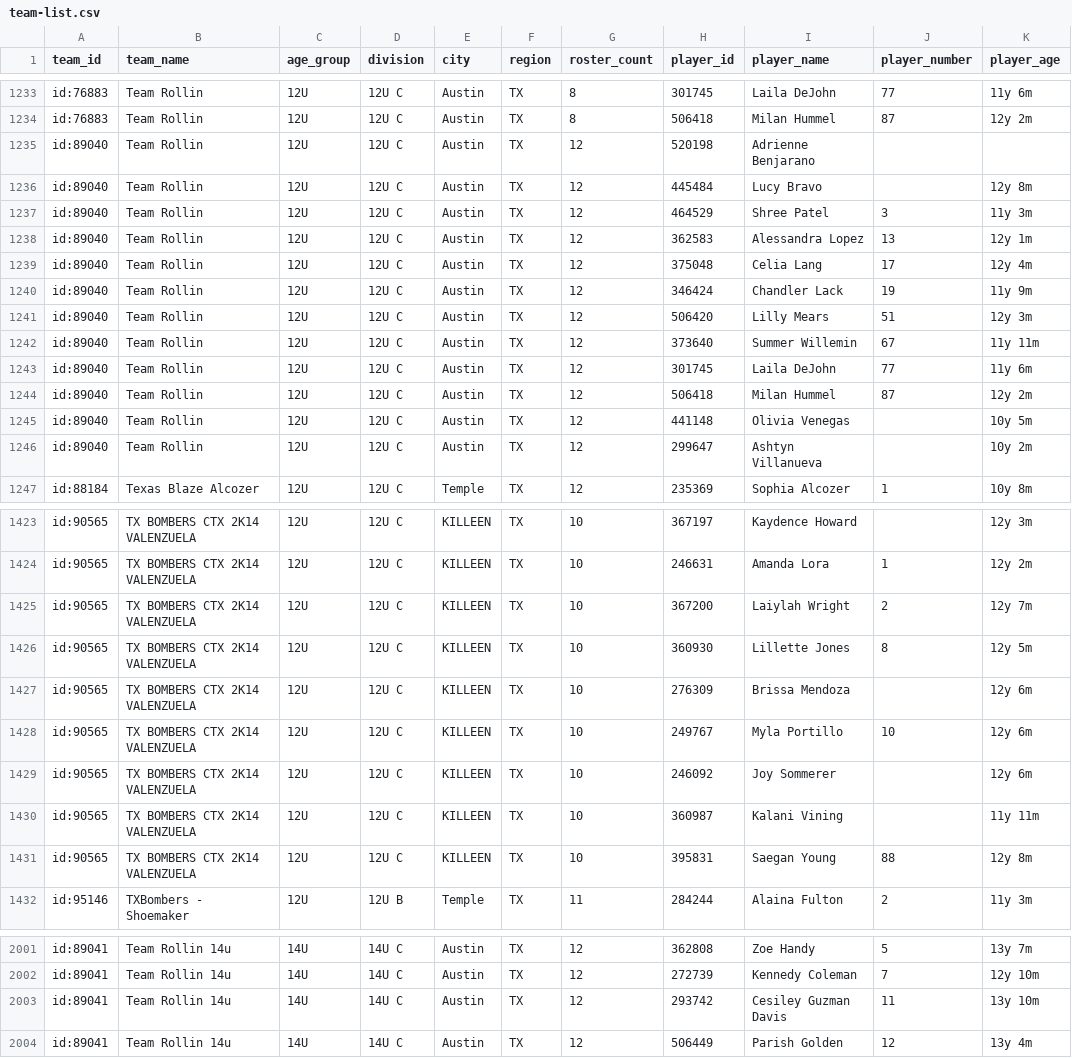
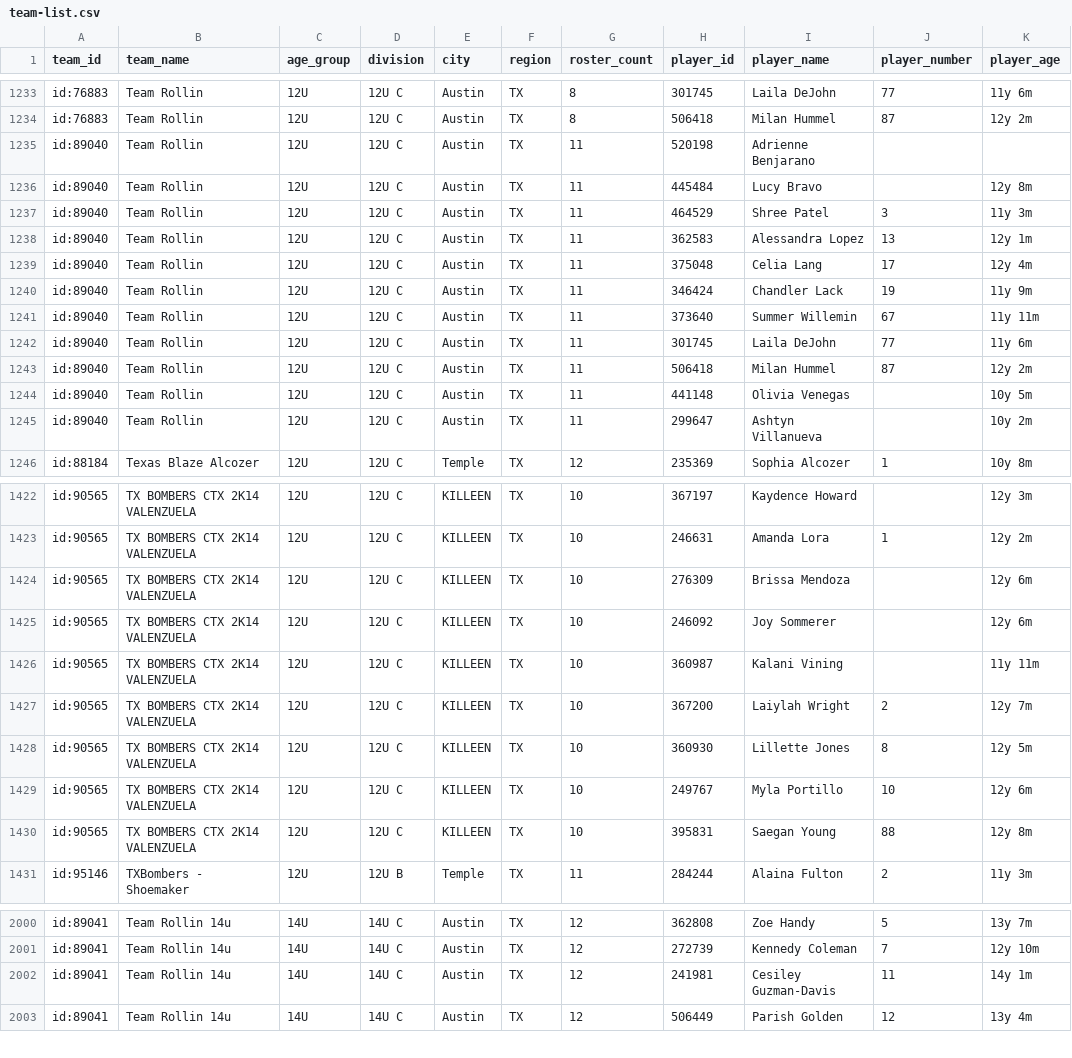
Before and after one commit to jeremiah9980/ncs-monitor, a CSV file: reports/team-list.csv, drawn as a sheet; only a part is shown, gaps mark what is left out; the diff covers the shown part only.

```diff
--- a/reports/team-list.csv
+++ b/reports/team-list.csv
@@ -1234,14 +1234,13 @@ id:76883,Team Rollin,12U,12U C,Austin,TX,8,301745,Laila DeJohn,77,11y 6m
 id:76883,Team Rollin,12U,12U C,Austin,TX,8,506418,Milan Hummel,87,12y 2m
-id:89040,Team Rollin,12U,12U C,Austin,TX,12,520198,Adrienne Benjarano,,
-id:89040,Team Rollin,12U,12U C,Austin,TX,12,445484,Lucy Bravo,,12y 8m
-id:89040,Team Rollin,12U,12U C,Austin,TX,12,464529,Shree Patel,3,11y 3m
-id:89040,Team Rollin,12U,12U C,Austin,TX,12,362583,Alessandra Lopez,13,12y 1m
-id:89040,Team Rollin,12U,12U C,Austin,TX,12,375048,Celia Lang,17,12y 4m
-id:89040,Team Rollin,12U,12U C,Austin,TX,12,346424,Chandler Lack,19,11y 9m
-id:89040,Team Rollin,12U,12U C,Austin,TX,12,506420,Lilly Mears,51,12y 3m
-id:89040,Team Rollin,12U,12U C,Austin,TX,12,373640,Summer Willemin,67,11y 11m
-id:89040,Team Rollin,12U,12U C,Austin,TX,12,301745,Laila DeJohn,77,11y 6m
-id:89040,Team Rollin,12U,12U C,Austin,TX,12,506418,Milan Hummel,87,12y 2m
-id:89040,Team Rollin,12U,12U C,Austin,TX,12,441148,Olivia Venegas,,10y 5m
-id:89040,Team Rollin,12U,12U C,Austin,TX,12,299647,Ashtyn Villanueva,,10y 2m
+id:89040,Team Rollin,12U,12U C,Austin,TX,11,520198,Adrienne Benjarano,,
+id:89040,Team Rollin,12U,12U C,Austin,TX,11,445484,Lucy Bravo,,12y 8m
+id:89040,Team Rollin,12U,12U C,Austin,TX,11,464529,Shree Patel,3,11y 3m
+id:89040,Team Rollin,12U,12U C,Austin,TX,11,362583,Alessandra Lopez,13,12y 1m
+id:89040,Team Rollin,12U,12U C,Austin,TX,11,375048,Celia Lang,17,12y 4m
+id:89040,Team Rollin,12U,12U C,Austin,TX,11,346424,Chandler Lack,19,11y 9m
+id:89040,Team Rollin,12U,12U C,Austin,TX,11,373640,Summer Willemin,67,11y 11m
+id:89040,Team Rollin,12U,12U C,Austin,TX,11,301745,Laila DeJohn,77,11y 6m
+id:89040,Team Rollin,12U,12U C,Austin,TX,11,506418,Milan Hummel,87,12y 2m
+id:89040,Team Rollin,12U,12U C,Austin,TX,11,441148,Olivia Venegas,,10y 5m
+id:89040,Team Rollin,12U,12U C,Austin,TX,11,299647,Ashtyn Villanueva,,10y 2m
 id:88184,Texas Blaze Alcozer,12U,12U C,Temple,TX,12,235369,Sophia Alcozer,1,10y 8m
@@ -1424,8 +1423,8 @@ id:90565,TX BOMBERS CTX 2K14 VALENZUELA,12U,12U C,KILLEEN,TX,10,367197,Kaydence
 id:90565,TX BOMBERS CTX 2K14 VALENZUELA,12U,12U C,KILLEEN,TX,10,246631,Amanda Lora,1,12y 2m
-id:90565,TX BOMBERS CTX 2K14 VALENZUELA,12U,12U C,KILLEEN,TX,10,367200,Laiylah Wright,2,12y 7m
-id:90565,TX BOMBERS CTX 2K14 VALENZUELA,12U,12U C,KILLEEN,TX,10,360930,Lillette Jones,8,12y 5m
 id:90565,TX BOMBERS CTX 2K14 VALENZUELA,12U,12U C,KILLEEN,TX,10,276309,Brissa Mendoza,,12y 6m
-id:90565,TX BOMBERS CTX 2K14 VALENZUELA,12U,12U C,KILLEEN,TX,10,249767,Myla Portillo,10,12y 6m
 id:90565,TX BOMBERS CTX 2K14 VALENZUELA,12U,12U C,KILLEEN,TX,10,246092,Joy Sommerer,,12y 6m
 id:90565,TX BOMBERS CTX 2K14 VALENZUELA,12U,12U C,KILLEEN,TX,10,360987,Kalani Vining,,11y 11m
+id:90565,TX BOMBERS CTX 2K14 VALENZUELA,12U,12U C,KILLEEN,TX,10,367200,Laiylah Wright,2,12y 7m
+id:90565,TX BOMBERS CTX 2K14 VALENZUELA,12U,12U C,KILLEEN,TX,10,360930,Lillette Jones,8,12y 5m
+id:90565,TX BOMBERS CTX 2K14 VALENZUELA,12U,12U C,KILLEEN,TX,10,249767,Myla Portillo,10,12y 6m
 id:90565,TX BOMBERS CTX 2K14 VALENZUELA,12U,12U C,KILLEEN,TX,10,395831,Saegan Young,88,12y 8m
@@ -2002,3 +2001,3 @@ id:89041,Team Rollin 14u,14U,14U C,Austin,TX,12,362808,Zoe Handy,5,13y 7m
 id:89041,Team Rollin 14u,14U,14U C,Austin,TX,12,272739,Kennedy Coleman,7,12y 10m
-id:89041,Team Rollin 14u,14U,14U C,Austin,TX,12,293742,Cesiley Guzman Davis,11,13y 10m
+id:89041,Team Rollin 14u,14U,14U C,Austin,TX,12,241981,Cesiley Guzman-Davis,11,14y 1m
 id:89041,Team Rollin 14u,14U,14U C,Austin,TX,12,506449,Parish Golden,12,13y 4m
```
Also changed, not shown: 8 moved rows elsewhere in this file, reports/changelog.csv, 4 other files.
